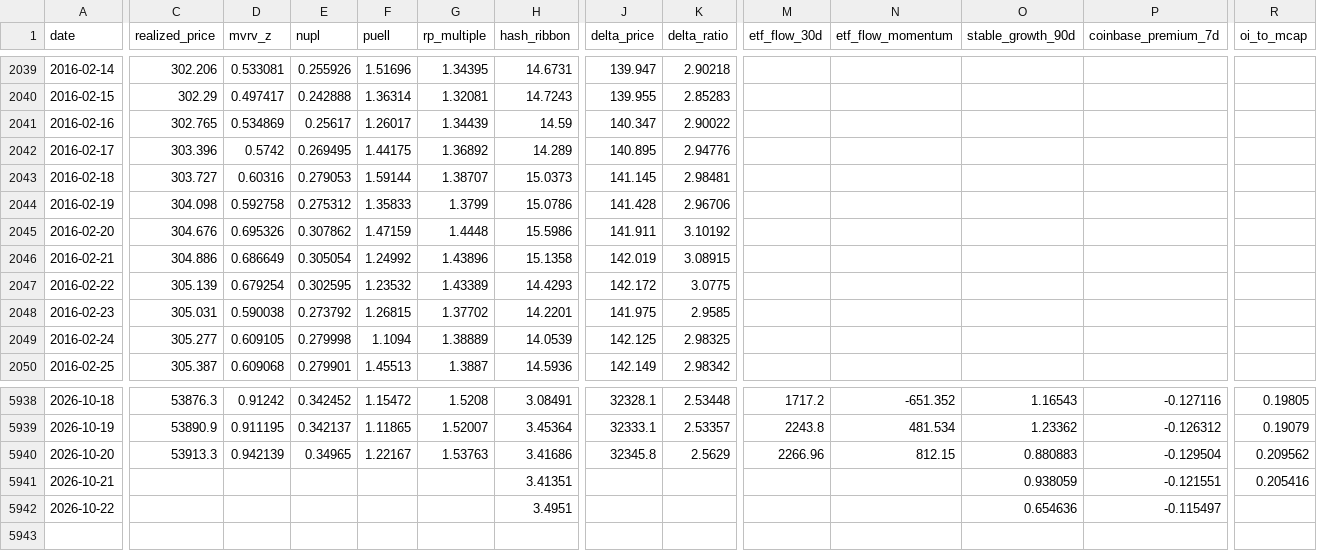
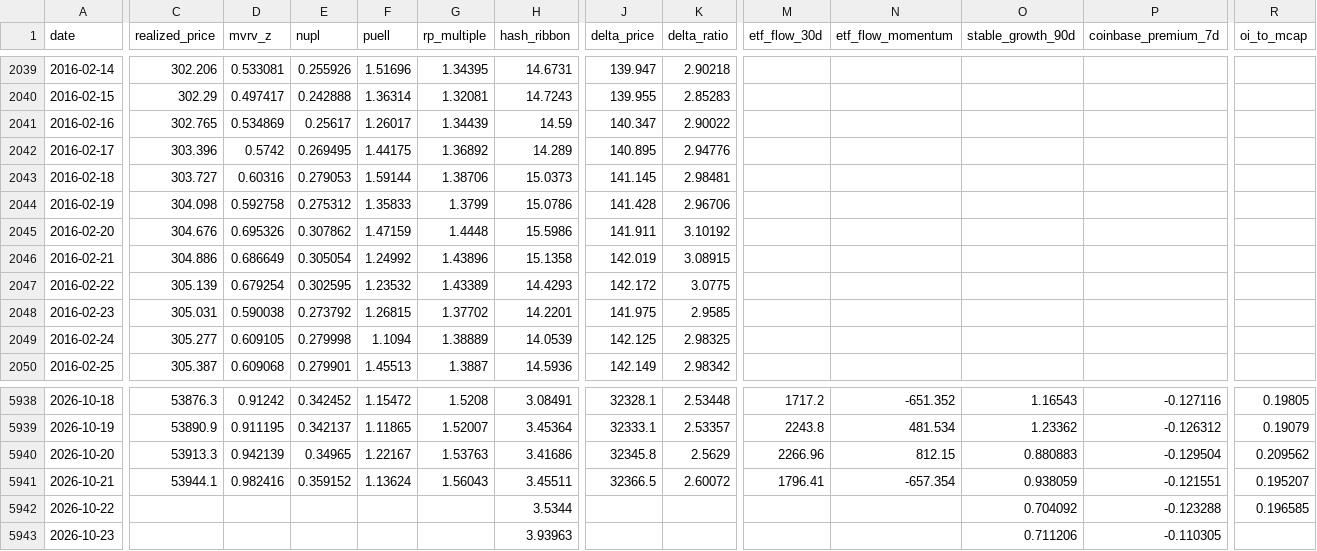
Before and after one commit to North7/tidemark, a CSV file: data/indicators.csv, drawn as a sheet; only a part is shown, gaps mark what is left out; rows hold the shown columns only; the diff covers the shown part only; the diff names each change by its address in the sheet, - before the commit and + after, or states it on an @@ line.

```diff
--- a/data/indicators.csv
+++ b/data/indicators.csv
-G2043 (rp_multiple): 1.38707
+G2043 (rp_multiple): 1.38706
-C5941 (realized_price): (empty)
+C5941 (realized_price): 53944.1
-D5941 (mvrv_z): (empty)
+D5941 (mvrv_z): 0.982416
-E5941 (nupl): (empty)
+E5941 (nupl): 0.359152
-F5941 (puell): (empty)
+F5941 (puell): 1.13624
-G5941 (rp_multiple): (empty)
+G5941 (rp_multiple): 1.56043
-H5941 (hash_ribbon): 3.41351
+H5941 (hash_ribbon): 3.45511
-J5941 (delta_price): (empty)
+J5941 (delta_price): 32366.5
-K5941 (delta_ratio): (empty)
+K5941 (delta_ratio): 2.60072
-M5941 (etf_flow_30d): (empty)
+M5941 (etf_flow_30d): 1796.41
-N5941 (etf_flow_momentum): (empty)
+N5941 (etf_flow_momentum): -657.354
-R5941 (oi_to_mcap): 0.205416
+R5941 (oi_to_mcap): 0.195207
-H5942 (hash_ribbon): 3.4951
+H5942 (hash_ribbon): 3.5344
-O5942 (stable_growth_90d): 0.654636
+O5942 (stable_growth_90d): 0.704092
-P5942 (coinbase_premium_7d): -0.115497
+P5942 (coinbase_premium_7d): -0.123288
-R5942 (oi_to_mcap): (empty)
+R5942 (oi_to_mcap): 0.196585
+row 5943: 2026-10-23 |  |  |  |  |  | 3.93963 |  |  |  |  | 0.711206 | -0.110305
```
Also changed, not shown: 3 edited cells elsewhere in this file, data/raw/coinmetrics.csv, data/raw/ohlc.csv, 16 other files.
